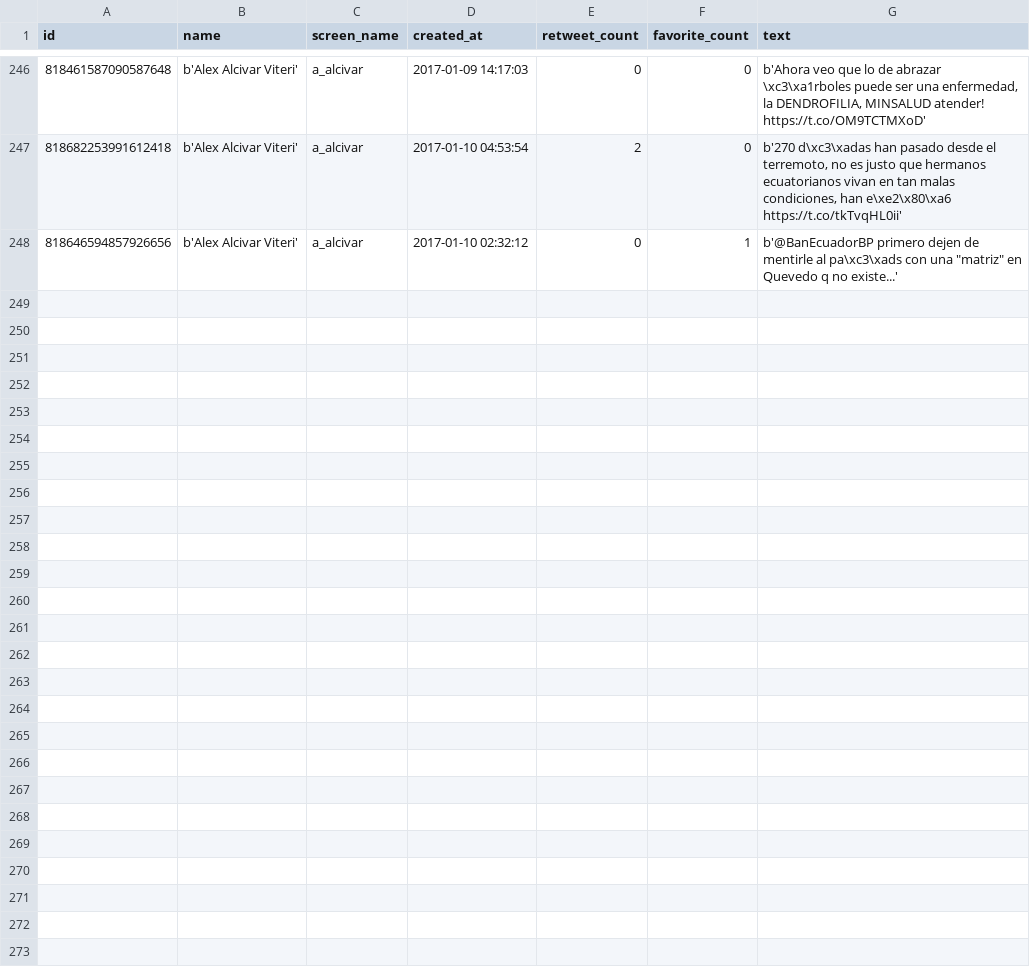
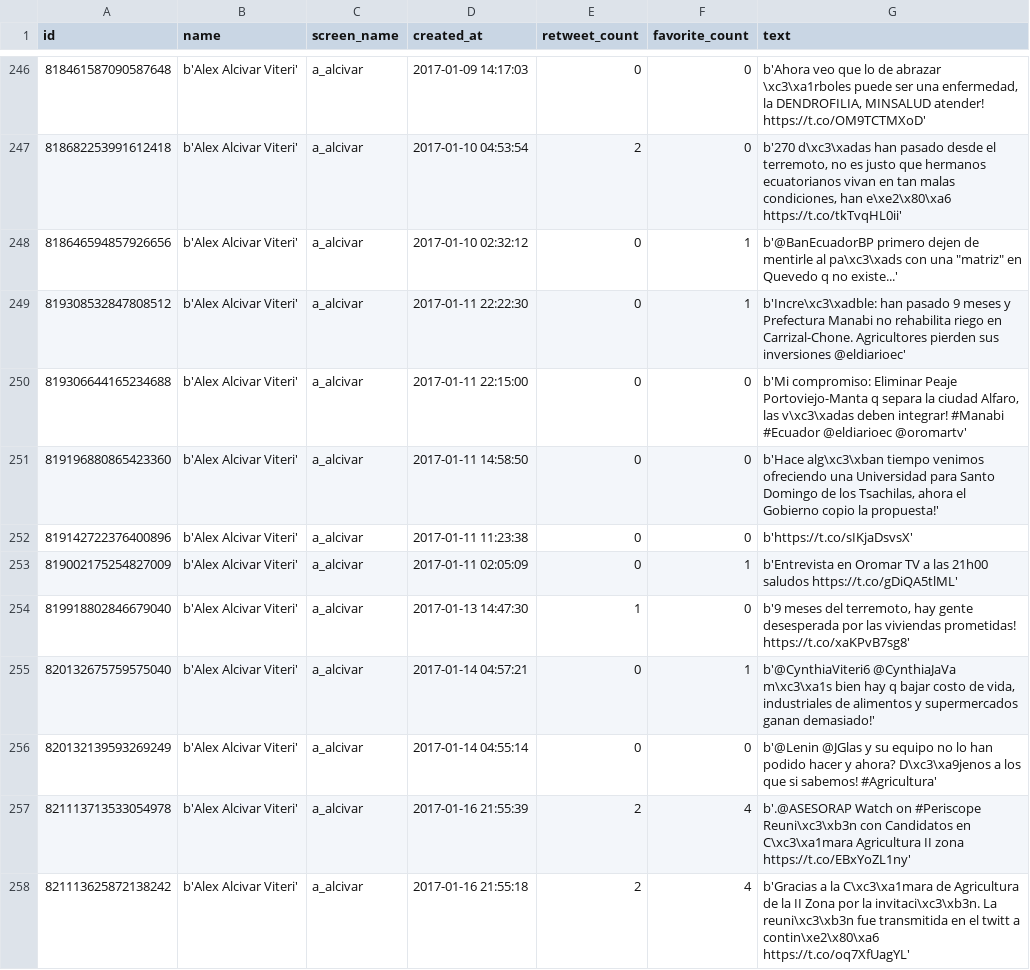
Before and after one commit to luisteran79/Twitter, a CSV file: a_alcivar_tweets.csv, drawn as a sheet; only a part is shown, gaps mark what is left out; the diff names each change by its address in the sheet, - before the commit and + after, or states it on an @@ line.

```diff
--- a/a_alcivar_tweets.csv
+++ b/a_alcivar_tweets.csv
+row 249: 819308532847808512 | b'Alex Alcivar Viteri' | a_alcivar | 2017-01-11 22:22:30 | 0 | 1 | b'Incre\xc3\xadble: han pasado 9 meses y Prefectura Manabi no rehabilita riego en Carrizal-Chone. Agricultores pierden sus inversiones @eldiarioec'
+row 250: 819306644165234688 | b'Alex Alcivar Viteri' | a_alcivar | 2017-01-11 22:15:00 | 0 | 0 | b'Mi compromiso: Eliminar Peaje Portoviejo-Manta q separa la ciudad Alfaro, las v\xc3\xadas deben integrar! #Manabi #Ecuador @eldiarioec @oromartv'
+row 251: 819196880865423360 | b'Alex Alcivar Viteri' | a_alcivar | 2017-01-11 14:58:50 | 0 | 0 | b'Hace alg\xc3\xban tiempo venimos ofreciendo una Universidad para Santo Domingo de los Tsachilas, ahora el Gobierno copio la propuesta!'
+row 252: 819142722376400896 | b'Alex Alcivar Viteri' | a_alcivar | 2017-01-11 11:23:38 | 0 | 0 | b'https://t.co/sIKjaDsvsX'
+row 253: 819002175254827009 | b'Alex Alcivar Viteri' | a_alcivar | 2017-01-11 02:05:09 | 0 | 1 | b'Entrevista en Oromar TV a las 21h00 saludos https://t.co/gDiQA5tlML'
+row 254: 819918802846679040 | b'Alex Alcivar Viteri' | a_alcivar | 2017-01-13 14:47:30 | 1 | 0 | b'9 meses del terremoto, hay gente desesperada por las viviendas prometidas! https://t.co/xaKPvB7sg8'
+row 255: 820132675759575040 | b'Alex Alcivar Viteri' | a_alcivar | 2017-01-14 04:57:21 | 0 | 1 | b'@CynthiaViteri6 @CynthiaJaVa m\xc3\xa1s bien hay q bajar costo de vida, industriales de alimentos y supermercados ganan demasiado!'
+row 256: 820132139593269249 | b'Alex Alcivar Viteri' | a_alcivar | 2017-01-14 04:55:14 | 0 | 0 | b'@Lenin @JGlas y su equipo no lo han podido hacer y ahora? D\xc3\xa9jenos a los que si sabemos! #Agricultura'
+row 257: 821113713533054978 | b'Alex Alcivar Viteri' | a_alcivar | 2017-01-16 21:55:39 | 2 | 4 | b'.@ASESORAP Watch on #Periscope Reuni\xc3\xb3n con Candidatos en C\xc3\xa1mara Agricultura II zona https://t.co/EBxYoZL1ny'
+row 258: 821113625872138242 | b'Alex Alcivar Viteri' | a_alcivar | 2017-01-16 21:55:18 | 2 | 4 | b'Gracias a la C\xc3\xa1mara de Agricultura de la II Zona por la invitaci\xc3\xb3n. La reuni\xc3\xb3n fue transmitida en el twitt a contin\xe2\x80\xa6 https://t.co/oq7XfUagYL'
```
Also changed, not shown: MauricioPozoEC_tweets.csv, 12 other files.
